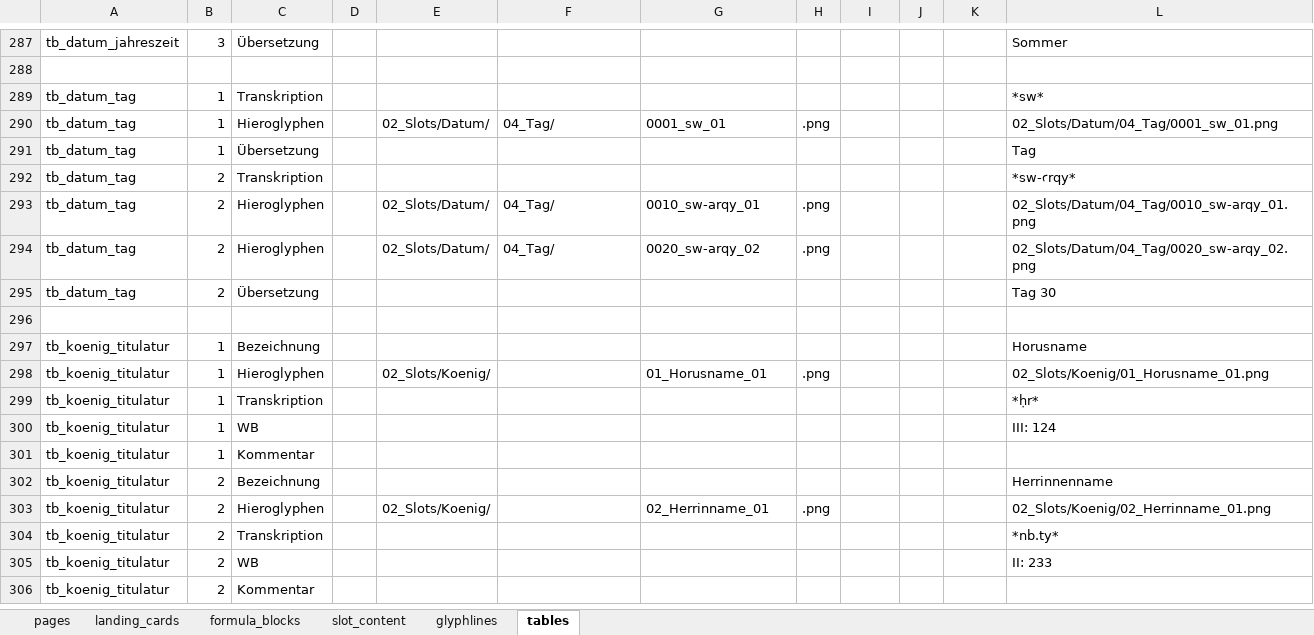
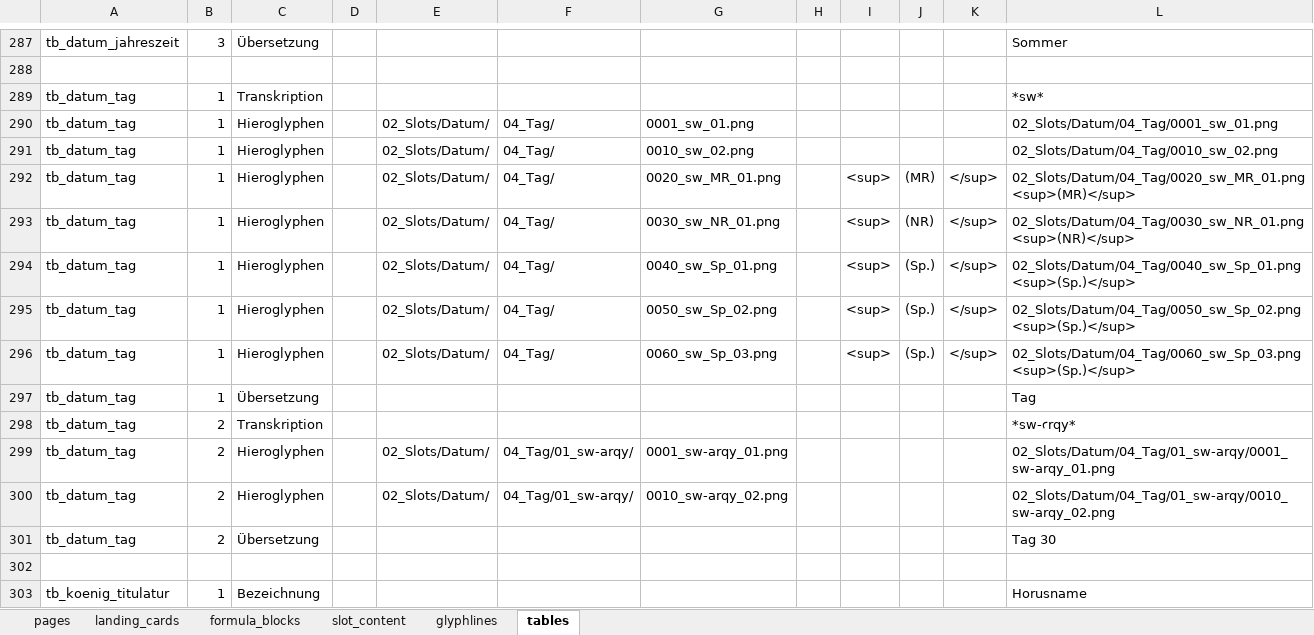
Before and after one commit to MarkusKut/Inschriftenschluessel, an Excel workbook: data/content.xlsx, sheet tables, drawn as a sheet; only a part is shown, gaps mark what is left out; the shorter side is filled out with more unchanged rows; values as stored, in another font and other column widths than the file's, no borders; addresses are those after the commit; the diff names each change by its address in the sheet, - before the commit and + after, or states it on an @@ line.

```diff
--- a/data/content.xlsx (sheet tables)
+++ b/data/content.xlsx (sheet tables)
-G290: 0001_sw_01
+G290: 0001_sw_01.png
-H290: .png
+H290: (empty)
+row 291: tb_datum_tag | 1 | Hieroglyphen |  | 02_Slots/Datum/ | 04_Tag/ | 0010_sw_02.png |  |  |  |  | 02_Slots/Datum/04_Tag/0010_sw_02.png
+row 292: tb_datum_tag | 1 | Hieroglyphen |  | 02_Slots/Datum/ | 04_Tag/ | 0020_sw_MR_01.png |  | <sup> | (MR) | </sup> | 02_Slots/Datum/04_Tag/0020_sw_MR_01.png <sup>(MR)</sup>
+row 293: tb_datum_tag | 1 | Hieroglyphen |  | 02_Slots/Datum/ | 04_Tag/ | 0030_sw_NR_01.png |  | <sup> | (NR) | </sup> | 02_Slots/Datum/04_Tag/0030_sw_NR_01.png <sup>(NR)</sup>
+row 294: tb_datum_tag | 1 | Hieroglyphen |  | 02_Slots/Datum/ | 04_Tag/ | 0040_sw_Sp_01.png |  | <sup> | (Sp.) | </sup> | 02_Slots/Datum/04_Tag/0040_sw_Sp_01.png <sup>(Sp.)</sup>
+row 295: tb_datum_tag | 1 | Hieroglyphen |  | 02_Slots/Datum/ | 04_Tag/ | 0050_sw_Sp_02.png |  | <sup> | (Sp.) | </sup> | 02_Slots/Datum/04_Tag/0050_sw_Sp_02.png <sup>(Sp.)</sup>
+row 296: tb_datum_tag | 1 | Hieroglyphen |  | 02_Slots/Datum/ | 04_Tag/ | 0060_sw_Sp_03.png |  | <sup> | (Sp.) | </sup> | 02_Slots/Datum/04_Tag/0060_sw_Sp_03.png <sup>(Sp.)</sup>
-F299:F300: 04_Tag/
+F299:F300: 04_Tag/01_sw-arqy/
-G299: 0010_sw-arqy_01
+G299: 0001_sw-arqy_01.png
-H299:H300: .png
+H299:H300: (empty)
-L299: 02_Slots/Datum/04_Tag/0010_sw-arqy_01.png
+L299: 02_Slots/Datum/04_Tag/01_sw-arqy/0001_sw-arqy_01.png
-G300: 0020_sw-arqy_02
+G300: 0010_sw-arqy_02.png
-L300: 02_Slots/Datum/04_Tag/0020_sw-arqy_02.png
+L300: 02_Slots/Datum/04_Tag/01_sw-arqy/0010_sw-arqy_02.png
```
Also changed, not shown: formulas that keep their value, 34 other files.
